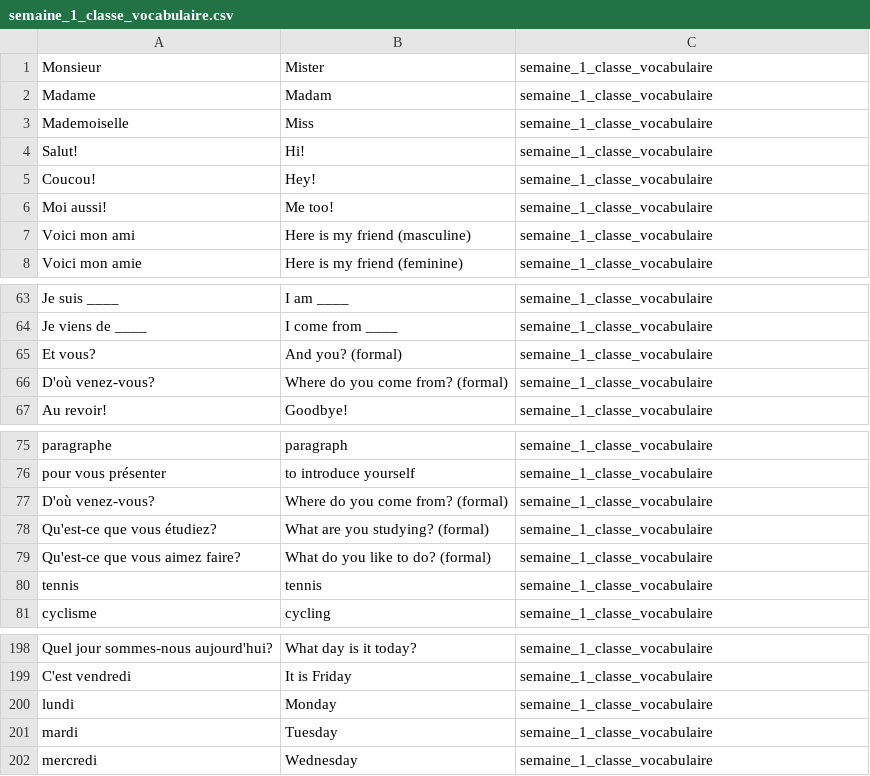
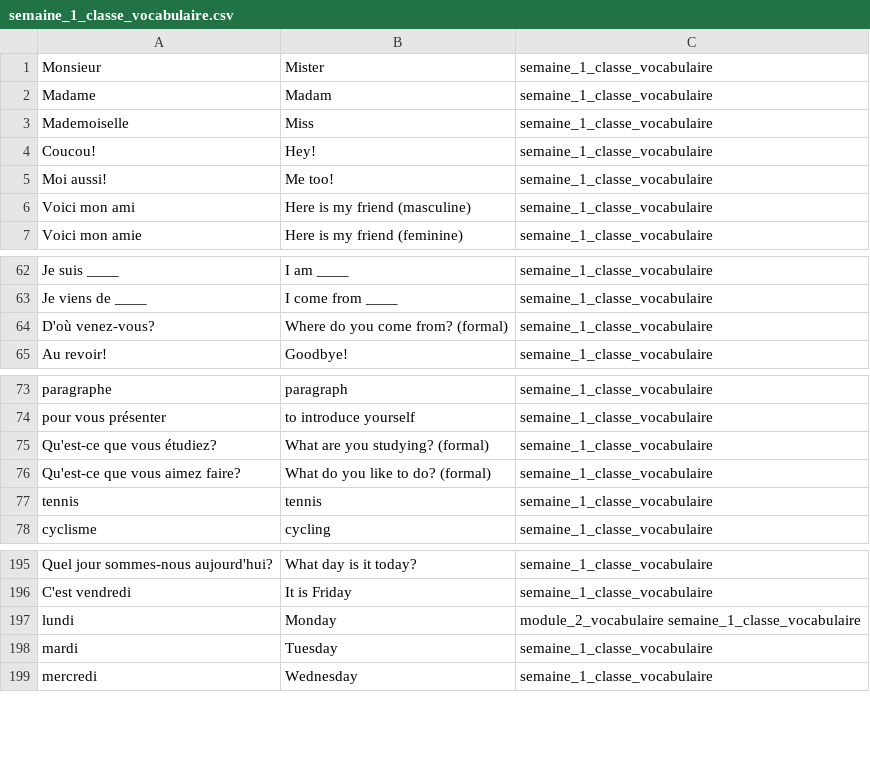
Before and after one commit to aaroncspaulding/FRE101, a CSV file: vocab/semaine_1_classe_vocabulaire.csv, drawn as a sheet; only a part is shown, gaps mark what is left out.

```diff
--- a/vocab/semaine_1_classe_vocabulaire.csv
+++ b/vocab/semaine_1_classe_vocabulaire.csv
@@ -3,3 +3,2 @@
 "Mademoiselle","Miss","semaine_1_classe_vocabulaire"
-"Salut!","Hi!","semaine_1_classe_vocabulaire"
 "Coucou!","Hey!","semaine_1_classe_vocabulaire"
@@ -64,3 +63,2 @@
 "Je viens de ____","I come from ____","semaine_1_classe_vocabulaire"
-"Et vous?","And you? (formal)","semaine_1_classe_vocabulaire"
 "D'où venez-vous?","Where do you come from? (formal)","semaine_1_classe_vocabulaire"
@@ -76,3 +74,2 @@
 "pour vous présenter","to introduce yourself","semaine_1_classe_vocabulaire"
-"D'où venez-vous?","Where do you come from? (formal)","semaine_1_classe_vocabulaire"
 "Qu'est-ce que vous étudiez?","What are you studying? (formal)","semaine_1_classe_vocabulaire"
@@ -199,3 +196,3 @@
 "C'est vendredi","It is Friday","semaine_1_classe_vocabulaire"
-"lundi","Monday","semaine_1_classe_vocabulaire"
+"lundi","Monday","module_2_vocabulaire semaine_1_classe_vocabulaire"
 "mardi","Tuesday","semaine_1_classe_vocabulaire"
```
Also changed, not shown: vocab/module_1_vocabulaire.csv, 1 other file.
